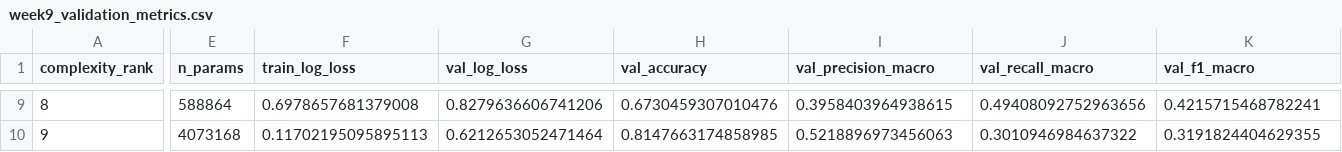
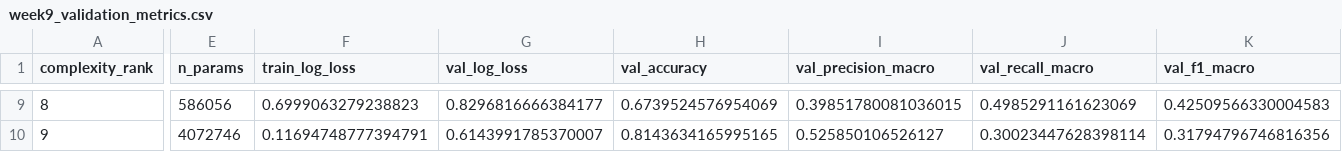
Before and after one commit to Hughes-Tyler/AnalyticsCapstone, a CSV file: models/week9_validation_metrics.csv, drawn as a sheet; only a part is shown, gaps mark what is left out; the diff covers the shown part only; the diff names each change by its address in the sheet, - before the commit and + after, or states it on an @@ line.

```diff
--- a/models/week9_validation_metrics.csv
+++ b/models/week9_validation_metrics.csv
-E9 (n_params): 588864
+E9 (n_params): 586056
-F9 (train_log_loss): 0.6978657681379008
+F9 (train_log_loss): 0.6999063279238823
-G9 (val_log_loss): 0.8279636606741206
+G9 (val_log_loss): 0.8296816666384177
-H9 (val_accuracy): 0.6730459307010476
+H9 (val_accuracy): 0.6739524576954069
-I9 (val_precision_macro): 0.3958403964938615
+I9 (val_precision_macro): 0.39851780081036015
-J9 (val_recall_macro): 0.49408092752963656
+J9 (val_recall_macro): 0.4985291161623069
-K9 (val_f1_macro): 0.4215715468782241
+K9 (val_f1_macro): 0.42509566330004583
-E10 (n_params): 4073168
+E10 (n_params): 4072746
-F10 (train_log_loss): 0.11702195095895113
+F10 (train_log_loss): 0.11694748777394791
-G10 (val_log_loss): 0.6212653052471464
+G10 (val_log_loss): 0.6143991785370007
-H10 (val_accuracy): 0.8147663174858985
+H10 (val_accuracy): 0.8143634165995165
-I10 (val_precision_macro): 0.5218896973456063
+I10 (val_precision_macro): 0.525850106526127
-J10 (val_recall_macro): 0.3010946984637322
+J10 (val_recall_macro): 0.30023447628398114
-K10 (val_f1_macro): 0.3191824404629355
+K10 (val_f1_macro): 0.31794796746816356
```
Also changed, not shown: 31 edited cells elsewhere in this file, models/week9_validation_metrics_long.csv, 3 other files.
